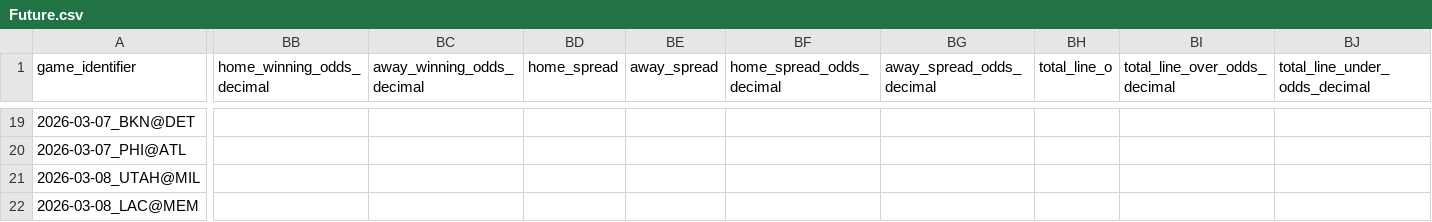
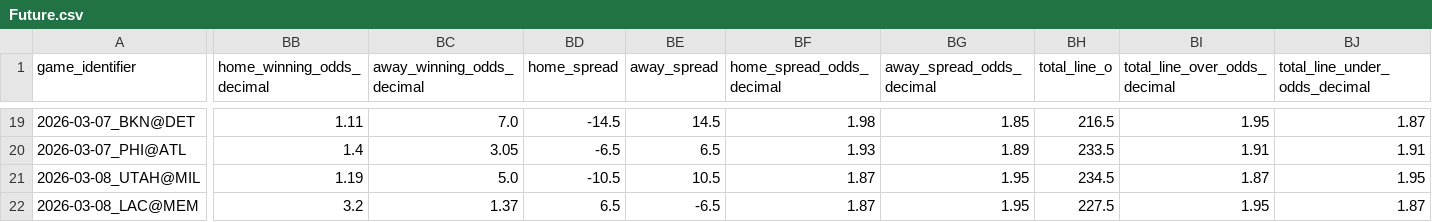
Before and after one commit to iampreetdave-work/basketball-NBA, a CSV file: Future.csv, drawn as a sheet; only a part is shown, gaps mark what is left out; the diff covers the shown part only; the diff names each change by its address in the sheet, - before the commit and + after, or states it on an @@ line.

```diff
--- a/Future.csv
+++ b/Future.csv
-BB19 (home_winning_odds_decimal): (empty)
+BB19 (home_winning_odds_decimal): 1.11
-BC19 (away_winning_odds_decimal): (empty)
+BC19 (away_winning_odds_decimal): 7.0
-BD19 (home_spread): (empty)
+BD19 (home_spread): -14.5
-BE19 (away_spread): (empty)
+BE19 (away_spread): 14.5
-BF19 (home_spread_odds_decimal): (empty)
+BF19 (home_spread_odds_decimal): 1.98
-BG19 (away_spread_odds_decimal): (empty)
+BG19 (away_spread_odds_decimal): 1.85
-BH19 (total_line_o): (empty)
+BH19 (total_line_o): 216.5
-BI19 (total_line_over_odds_decimal): (empty)
+BI19 (total_line_over_odds_decimal): 1.95
-BJ19 (total_line_under_odds_decimal): (empty)
+BJ19 (total_line_under_odds_decimal): 1.87
-BB20 (home_winning_odds_decimal): (empty)
+BB20 (home_winning_odds_decimal): 1.4
-BC20 (away_winning_odds_decimal): (empty)
+BC20 (away_winning_odds_decimal): 3.05
-BD20 (home_spread): (empty)
+BD20 (home_spread): -6.5
-BE20 (away_spread): (empty)
+BE20 (away_spread): 6.5
-BF20 (home_spread_odds_decimal): (empty)
+BF20 (home_spread_odds_decimal): 1.93
-BG20 (away_spread_odds_decimal): (empty)
+BG20 (away_spread_odds_decimal): 1.89
-BH20 (total_line_o): (empty)
+BH20 (total_line_o): 233.5
-BI20 (total_line_over_odds_decimal): (empty)
+BI20 (total_line_over_odds_decimal): 1.91
-BJ20 (total_line_under_odds_decimal): (empty)
+BJ20 (total_line_under_odds_decimal): 1.91
-BB21 (home_winning_odds_decimal): (empty)
+BB21 (home_winning_odds_decimal): 1.19
-BC21 (away_winning_odds_decimal): (empty)
+BC21 (away_winning_odds_decimal): 5.0
-BD21 (home_spread): (empty)
+BD21 (home_spread): -10.5
-BE21 (away_spread): (empty)
+BE21 (away_spread): 10.5
-BF21:BF22 (home_spread_odds_decimal): (empty)
+BF21:BF22 (home_spread_odds_decimal): 1.87
-BG21:BG22 (away_spread_odds_decimal): (empty)
+BG21:BG22 (away_spread_odds_decimal): 1.95
-BH21 (total_line_o): (empty)
+BH21 (total_line_o): 234.5
-BI21 (total_line_over_odds_decimal): (empty)
+BI21 (total_line_over_odds_decimal): 1.87
-BJ21 (total_line_under_odds_decimal): (empty)
+BJ21 (total_line_under_odds_decimal): 1.95
-BB22 (home_winning_odds_decimal): (empty)
+BB22 (home_winning_odds_decimal): 3.2
-BC22 (away_winning_odds_decimal): (empty)
+BC22 (away_winning_odds_decimal): 1.37
-BD22 (home_spread): (empty)
+BD22 (home_spread): 6.5
-BE22 (away_spread): (empty)
+BE22 (away_spread): -6.5
-BH22 (total_line_o): (empty)
+BH22 (total_line_o): 227.5
-BI22 (total_line_over_odds_decimal): (empty)
+BI22 (total_line_over_odds_decimal): 1.95
-BJ22 (total_line_under_odds_decimal): (empty)
+BJ22 (total_line_under_odds_decimal): 1.87
```
Also changed, not shown: 81 edited cells elsewhere in this file, NBA_PREDICTIONS_ML.csv, upcoming_nba_draftkings_odds.csv.
